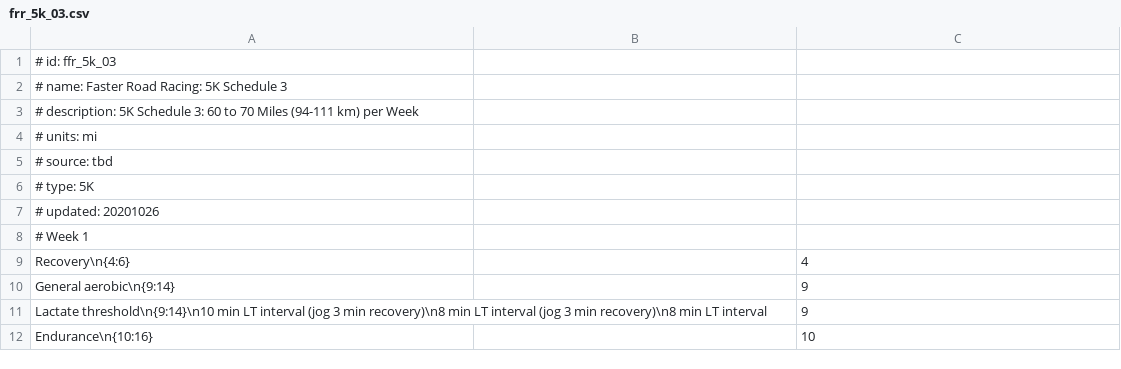
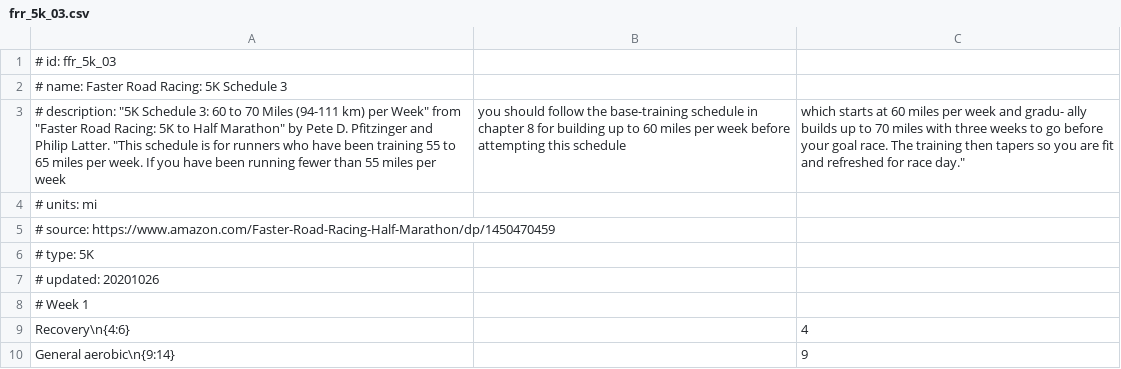
Before and after one commit to nanreh/calendar-hack, a CSV file: public/plans/csv/frr_5k_03.csv, drawn as a sheet; only a part is shown; the shorter side is filled out with more unchanged rows; removed rows and columns are numbered as before the commit, all else as after; the diff names each change by its address in the sheet, - before the commit and + after, or states it on an @@ line.

```diff
--- a/public/plans/csv/frr_5k_03.csv
+++ b/public/plans/csv/frr_5k_03.csv
-row 3: # description: 5K Schedule 3: 60 to 70 Miles (94-111 km) per Week
+row 3: # description: "5K Schedule 3: 60 to 70 Miles (94-111 km) per Week" from "Faster Road Racing: 5K to Half Marathon" by Pete D. Pfitzinger and Philip Latter. "This schedule is for runners who have been training 55 to 65 miles per week. If you have been running fewer than 55 miles per week | you should follow the base-training schedule in chapter 8 for building up to 60 miles per week before attempting this schedule | which starts at 60 miles per week and gradu- ally builds up to 70 miles with three weeks to go before your goal race. The training then tapers so you are fit and refreshed for race day."
-A5: # source: tbd
+A5: # source: https://www.amazon.com/Faster-Road-Racing-Half-Marathon/dp/1450470459
```
Also changed, not shown: public/plans/csv/frr_5k_01.csv, public/plans/csv/frr_8k10k_01.csv, 50 other files.
